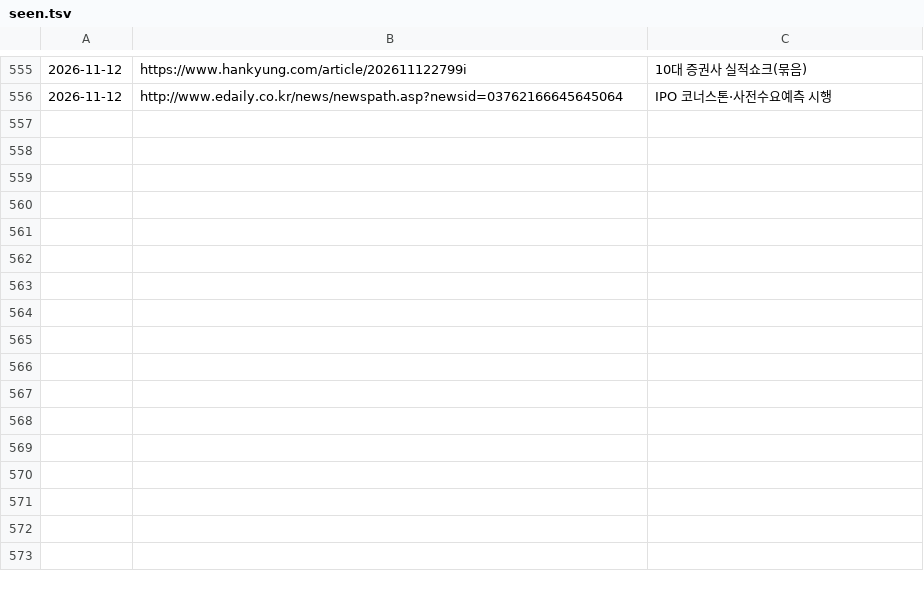
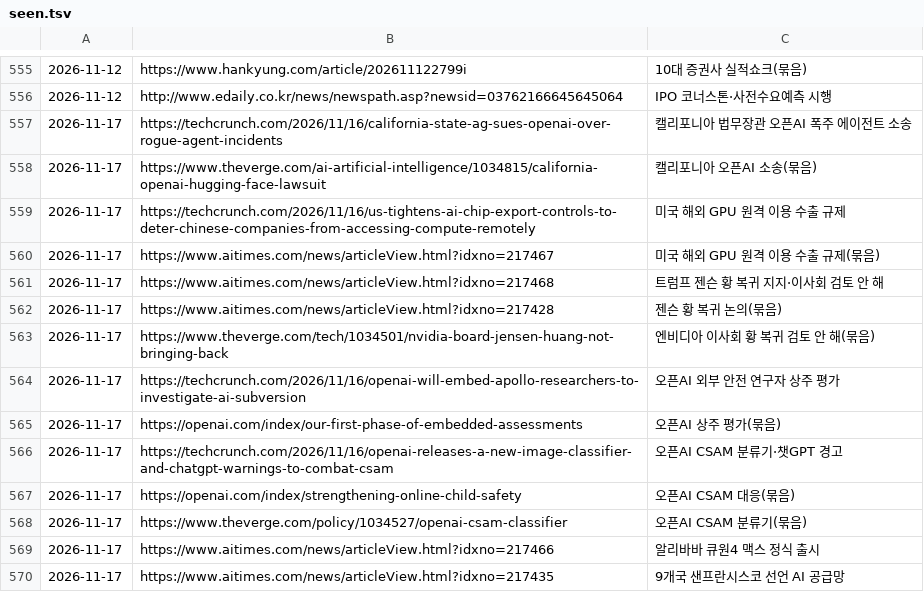
Before and after one commit to Jaesung-kim/it-news, a TSV file: data/seen.tsv, drawn as a sheet; only a part is shown, gaps mark what is left out.

```diff
--- a/data/seen.tsv
+++ b/data/seen.tsv
@@ -556 +556,15 @@
 2026-11-12	http://www.edaily.co.kr/news/newspath.asp?newsid=03762166645645064	IPO 코너스톤·사전수요예측 시행
+2026-11-17	https://techcrunch.com/2026/11/16/california-state-ag-sues-openai-over-rogue-agent-incidents	캘리포니아 법무장관 오픈AI 폭주 에이전트 소송
+2026-11-17	https://www.theverge.com/ai-artificial-intelligence/1034815/california-openai-hugging-face-lawsuit	캘리포니아 오픈AI 소송(묶음)
+2026-11-17	https://techcrunch.com/2026/11/16/us-tightens-ai-chip-export-controls-to-deter-chinese-companies-from-accessing-compute-remotely	미국 해외 GPU 원격 이용 수출 규제
+2026-11-17	https://www.aitimes.com/news/articleView.html?idxno=217467	미국 해외 GPU 원격 이용 수출 규제(묶음)
+2026-11-17	https://www.aitimes.com/news/articleView.html?idxno=217468	트럼프 젠슨 황 복귀 지지·이사회 검토 안 해
+2026-11-17	https://www.aitimes.com/news/articleView.html?idxno=217428	젠슨 황 복귀 논의(묶음)
+2026-11-17	https://www.theverge.com/tech/1034501/nvidia-board-jensen-huang-not-bringing-back	엔비디아 이사회 황 복귀 검토 안 해(묶음)
+2026-11-17	https://techcrunch.com/2026/11/16/openai-will-embed-apollo-researchers-to-investigate-ai-subversion	오픈AI 외부 안전 연구자 상주 평가
+2026-11-17	https://openai.com/index/our-first-phase-of-embedded-assessments	오픈AI 상주 평가(묶음)
+2026-11-17	https://techcrunch.com/2026/11/16/openai-releases-a-new-image-classifier-and-chatgpt-warnings-to-combat-csam	오픈AI CSAM 분류기·챗GPT 경고
+2026-11-17	https://openai.com/index/strengthening-online-child-safety	오픈AI CSAM 대응(묶음)
+2026-11-17	https://www.theverge.com/policy/1034527/openai-csam-classifier	오픈AI CSAM 분류기(묶음)
+2026-11-17	https://www.aitimes.com/news/articleView.html?idxno=217466	알리바바 큐원4 맥스 정식 출시
+2026-11-17	https://www.aitimes.com/news/articleView.html?idxno=217435	9개국 샌프란시스코 선언 AI 공급망
```
Also changed, not shown: 9 other files.
